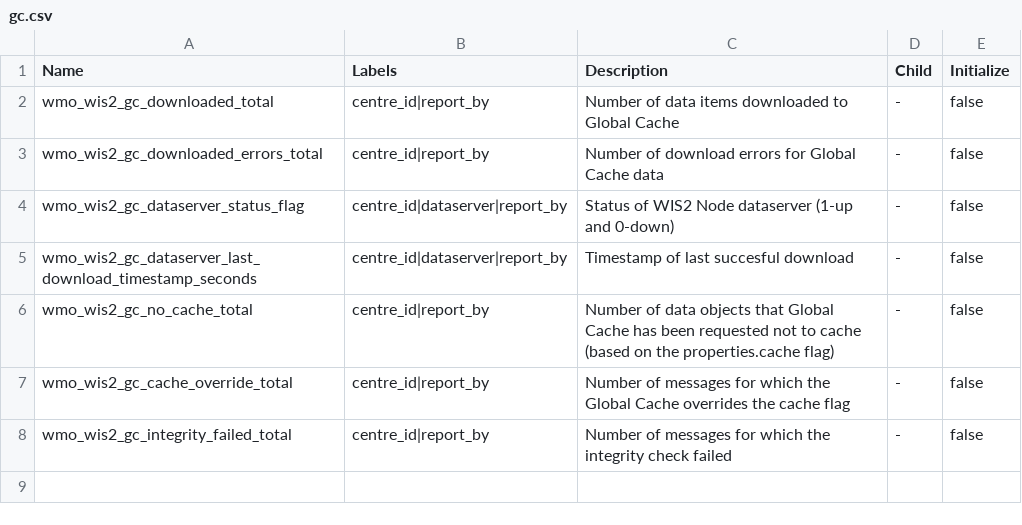
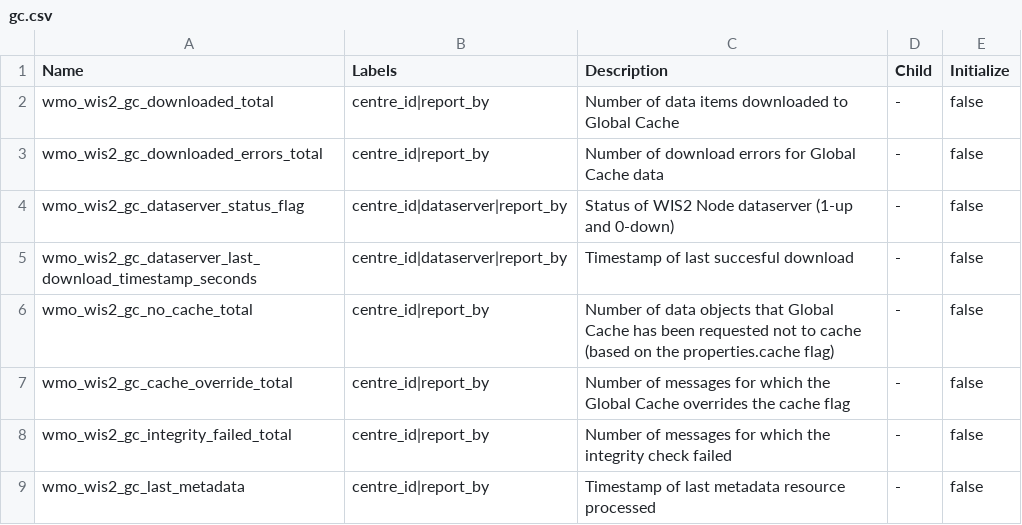
Before and after one commit to wmo-im/wis2-metric-hierarchy, a CSV file: metrics/gc.csv, drawn as a sheet.

Commit message:
add GC metric of last metadata record (#16)

```diff
--- a/metrics/gc.csv
+++ b/metrics/gc.csv
@@ -8 +8,2 @@ wmo_wis2_gc_cache_override_total,centre_id|report_by,Number of messages for whic
 wmo_wis2_gc_integrity_failed_total,centre_id|report_by,Number of messages for which the integrity check failed,-,false
+wmo_wis2_gc_last_metadata,centre_id|report_by,Timestamp of last metadata resource processed,-,false
```
